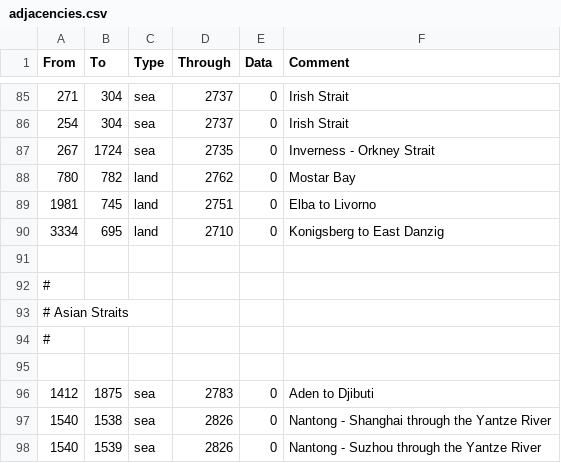
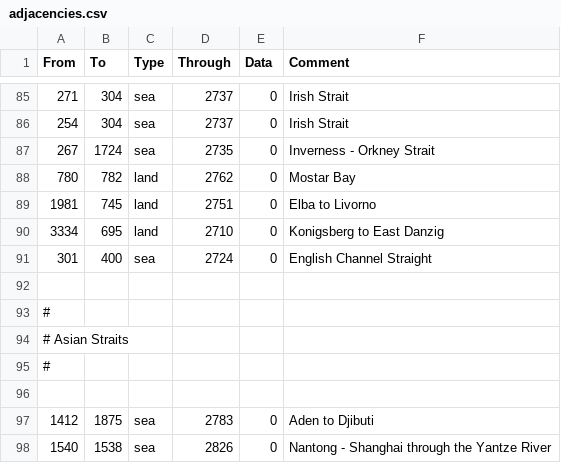
Before and after one commit to SGTDaveVader/Shithills-game, a CSV file: Trail of Shithills/map/adjacencies.csv, drawn as a sheet; only a part is shown, gaps mark what is left out; the shorter side is filled out with more unchanged rows.

Commit message:
The changes you wanted Shithills

```diff
--- a/Trail of Shithills/map/adjacencies.csv
+++ b/Trail of Shithills/map/adjacencies.csv
@@ -90,2 +90,3 @@ From;To;Type;Through;Data;Comment
 3334;695;land;2710;0;Konigsberg to East Danzig
+301;400;sea;2724;0;English Channel Straight
 ;;;;;
```
Also changed, not shown: 2 other files.
